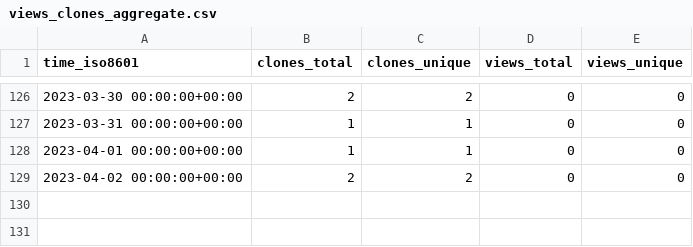
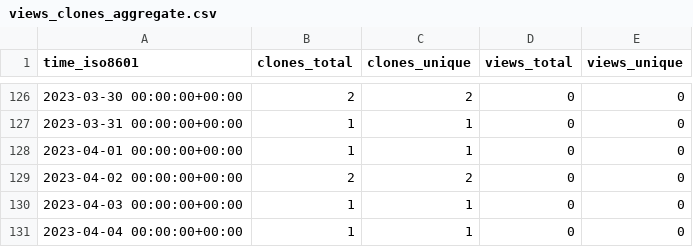
Before and after one commit to plantepidemics/plantepidemics.github.io, a CSV file: plantepidemics/plantepidemics.github.io/ghrs-data/views_clones_aggregate.csv, drawn as a sheet; only a part is shown, gaps mark what is left out.

```diff
--- a/plantepidemics/plantepidemics.github.io/ghrs-data/views_clones_aggregate.csv
+++ b/plantepidemics/plantepidemics.github.io/ghrs-data/views_clones_aggregate.csv
@@ -129 +129,3 @@ time_iso8601,clones_total,clones_unique,views_total,views_unique
 2023-04-02 00:00:00+00:00,2,2,0,0
+2023-04-03 00:00:00+00:00,1,1,0,0
+2023-04-04 00:00:00+00:00,1,1,0,0
```
Also changed, not shown: 1 other file.
